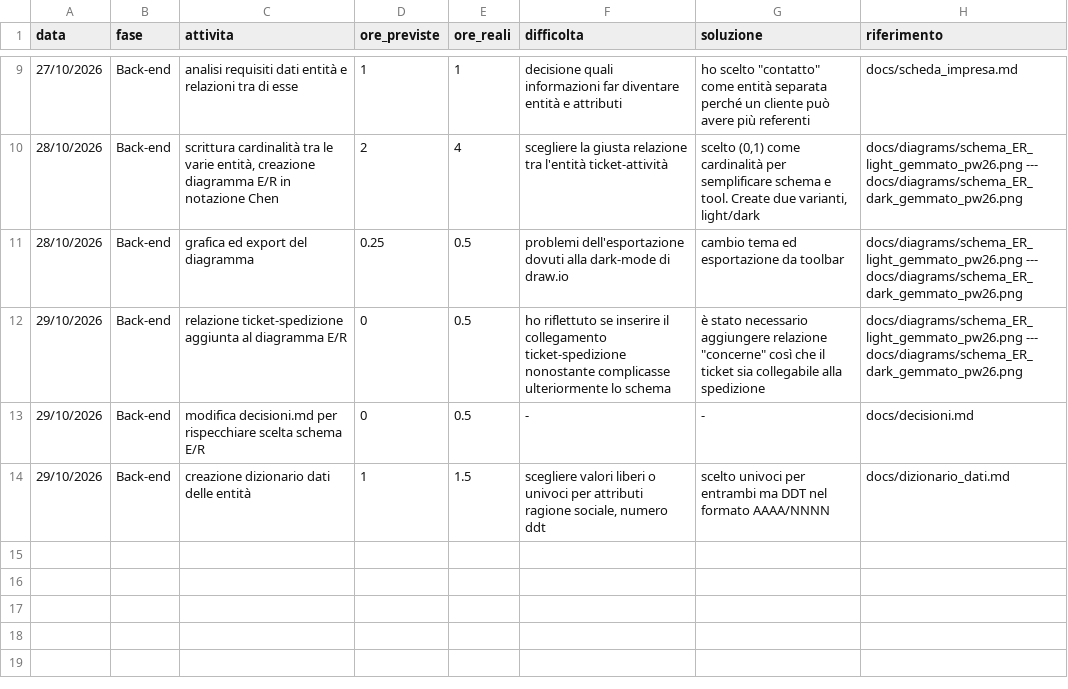
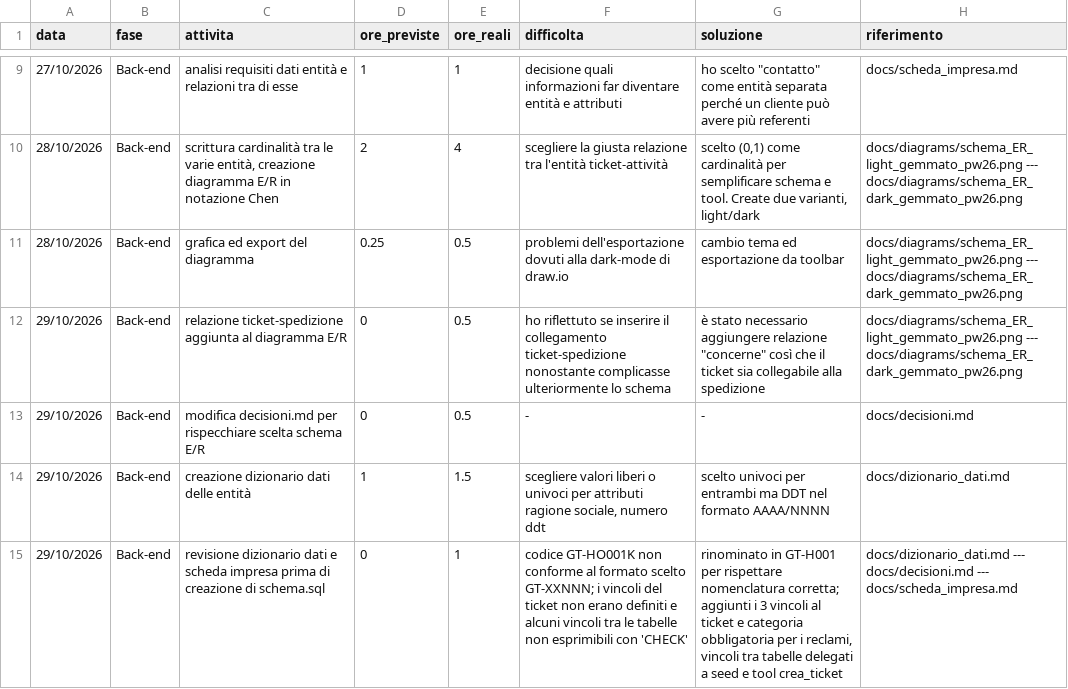
Before and after one commit to GemmatoDev/pw26-agente-mcp-tarallificio, a CSV file: docs/registro_ore.csv, drawn as a sheet; only a part is shown, gaps mark what is left out.

Commit message:
Allineamento codice prodotto GT-HO001 per renderlo coerente con gli altri codici, aggiunti vincoli ticket al dizionario e nuove decisioni

```diff
--- a/docs/registro_ore.csv
+++ b/docs/registro_ore.csv
@@ -14 +14,2 @@
 29/10/2026,Back-end,creazione dizionario dati delle entità,1,1.5,"scegliere valori liberi o univoci per attributi ragione sociale, numero ddt",scelto univoci per entrambi ma DDT nel formato AAAA/NNNN,docs/dizionario_dati.md
+29/10/2026,Back-end,revisione dizionario dati e scheda impresa prima di creazione di schema.sql,0,1,codice GT-HO001K non conforme al formato scelto GT-XXNNN; i vincoli del ticket non erano definiti e alcuni vincoli tra le tabelle non esprimibili con 'CHECK',"rinominato in GT-H001 per rispettare nomenclatura corretta; aggiunti i 3 vincoli al ticket e categoria obbligatoria per i reclami, vincoli tra tabelle delegati a seed e tool crea_ticket",docs/dizionario_dati.md --- docs/decisioni.md --- docs/scheda_impresa.md
```
Also changed, not shown: 3 other files.
